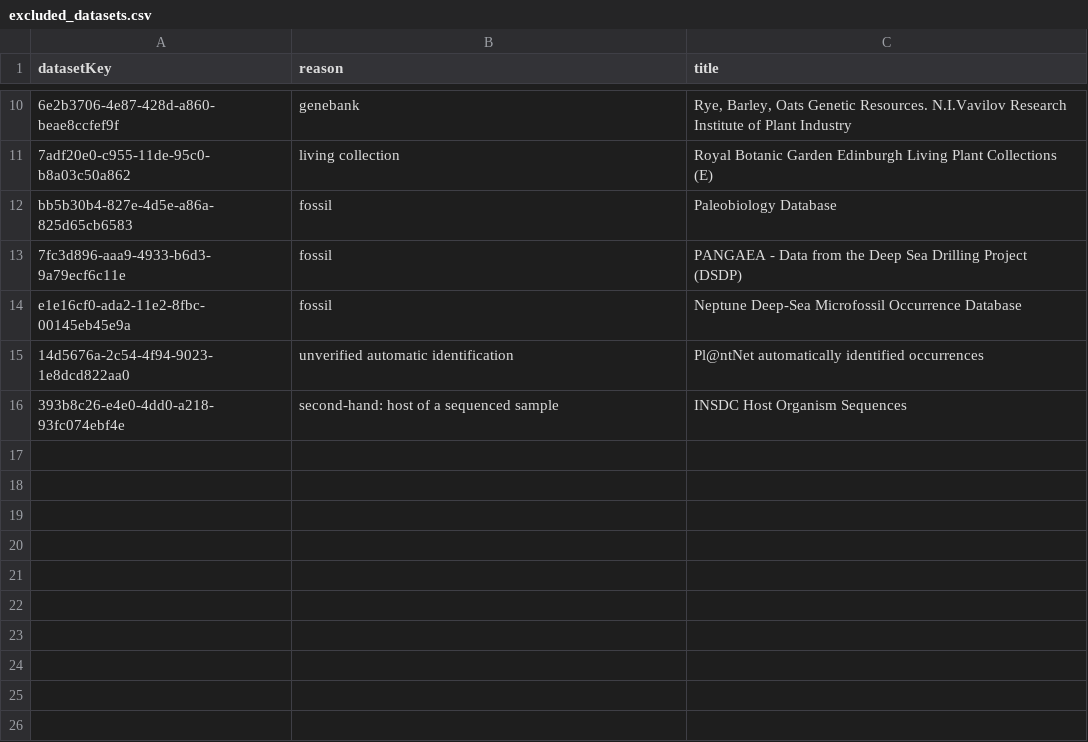
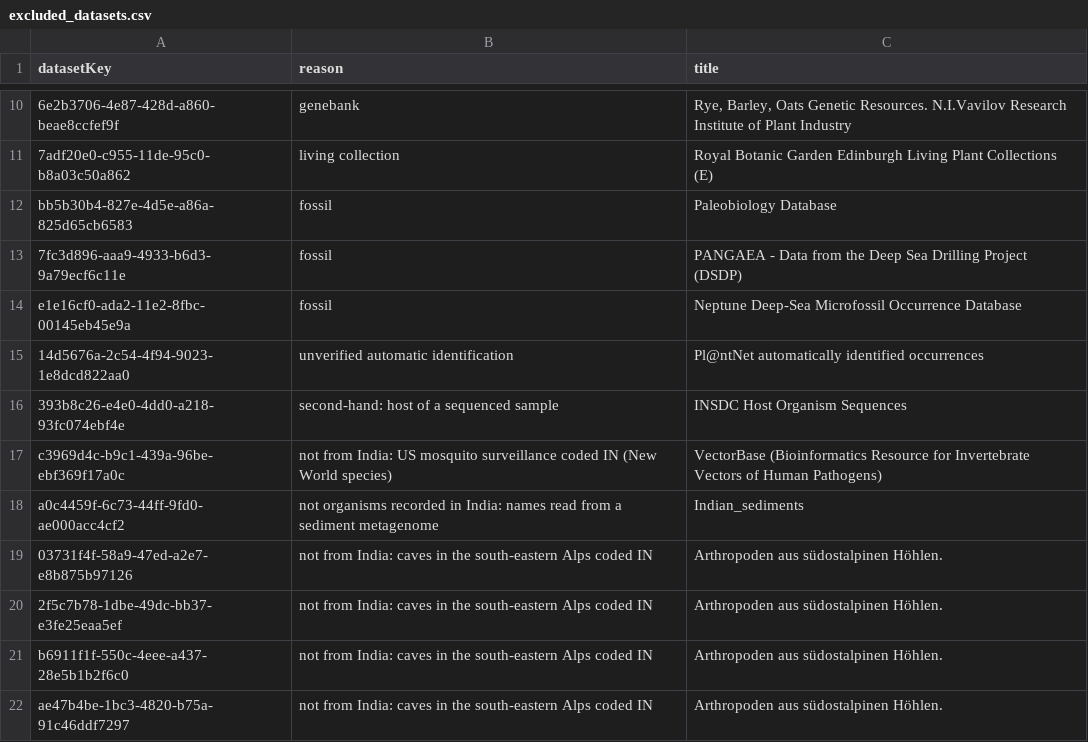
Before and after one commit to urbanmorph/overlooked, a CSV file: pipeline/ref/excluded_datasets.csv, drawn as a sheet; only a part is shown, gaps mark what is left out; the diff names each change by its address in the sheet, - before the commit and + after, or states it on an @@ line.

```diff
--- a/pipeline/ref/excluded_datasets.csv
+++ b/pipeline/ref/excluded_datasets.csv
+row 17: c3969d4c-b9c1-439a-96be-ebf369f17a0c | not from India: US mosquito surveillance coded IN (New World species) | VectorBase (Bioinformatics Resource for Invertebrate Vectors of Human Pathogens)
+row 18: a0c4459f-6c73-44ff-9fd0-ae000acc4cf2 | not organisms recorded in India: names read from a sediment metagenome | Indian_sediments
+row 19: 03731f4f-58a9-47ed-a2e7-e8b875b97126 | not from India: caves in the south-eastern Alps coded IN | Arthropoden aus südostalpinen Höhlen.
+row 20: 2f5c7b78-1dbe-49dc-bb37-e3fe25eaa5ef | not from India: caves in the south-eastern Alps coded IN | Arthropoden aus südostalpinen Höhlen.
+row 21: b6911f1f-550c-4eee-a437-28e5b1b2f6c0 | not from India: caves in the south-eastern Alps coded IN | Arthropoden aus südostalpinen Höhlen.
+row 22: ae47b4be-1bc3-4820-b75a-91c46ddf7297 | not from India: caves in the south-eastern Alps coded IN | Arthropoden aus südostalpinen Höhlen.
```
Also changed, not shown: 8 other files.
